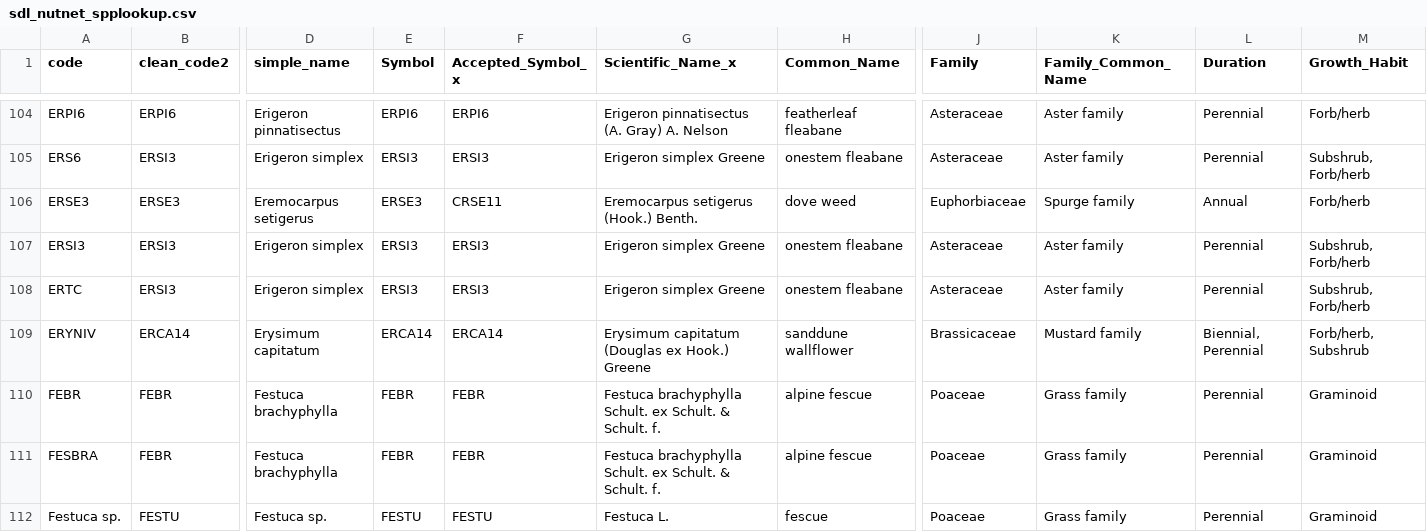
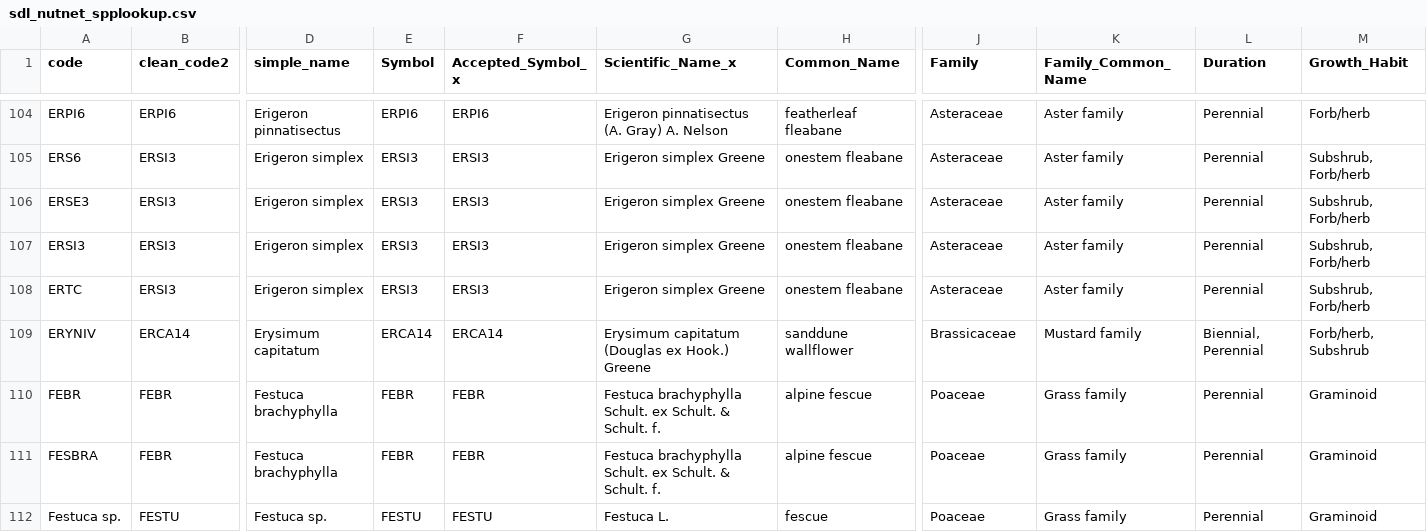
Before and after one commit to caitlintwhite/nwt-data-munging, a CSV file: alpine_addnuts/output_data/sdl_nutnet_spplookup.csv, drawn as a sheet; only a part is shown, gaps mark what is left out; the diff names each change by its address in the sheet, - before the commit and + after, or states it on an @@ line.

Commit message:
typo for spp code, ERSE6, corrected and remade spp LT

```diff
--- a/alpine_addnuts/output_data/sdl_nutnet_spplookup.csv
+++ b/alpine_addnuts/output_data/sdl_nutnet_spplookup.csv
-B106 (clean_code2): ERSE3
+B106 (clean_code2): ERSI3
-D106 (simple_name): Eremocarpus setigerus
+D106 (simple_name): Erigeron simplex
-E106 (Symbol): ERSE3
+E106 (Symbol): ERSI3
-F106 (Accepted_Symbol_x): CRSE11
+F106 (Accepted_Symbol_x): ERSI3
-G106 (Scientific_Name_x): Eremocarpus setigerus (Hook.) Benth.
+G106 (Scientific_Name_x): Erigeron simplex Greene
-H106 (Common_Name): dove weed
+H106 (Common_Name): onestem fleabane
-J106 (Family): Euphorbiaceae
+J106 (Family): Asteraceae
-K106 (Family_Common_Name): Spurge family
+K106 (Family_Common_Name): Aster family
-L106 (Duration): Annual
+L106 (Duration): Perennial
-M106 (Growth_Habit): Forb/herb
+M106 (Growth_Habit): Subshrub, Forb/herb
```
Also changed, not shown: 1 other file.
